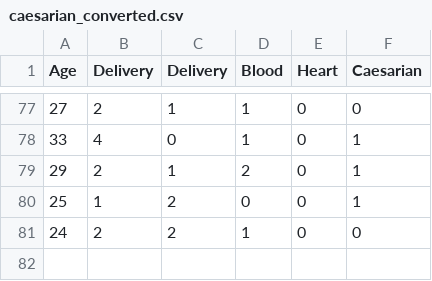
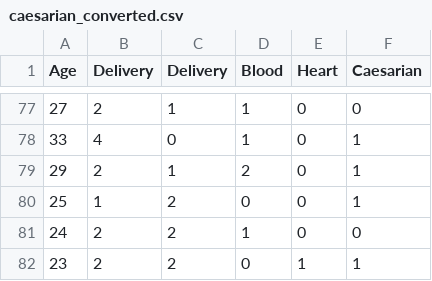
Before and after one commit to Terjik/caesarian, a CSV file: caesarian_converted.csv, drawn as a sheet; only a part is shown, gaps mark what is left out; the diff names each change by its address in the sheet, - before the commit and + after, or states it on an @@ line.

Commit message:
Update caesarian_converted.csv

```diff
--- a/caesarian_converted.csv
+++ b/caesarian_converted.csv
+row 82: 23 | 2 | 2 | 0 | 1 | 1
```
